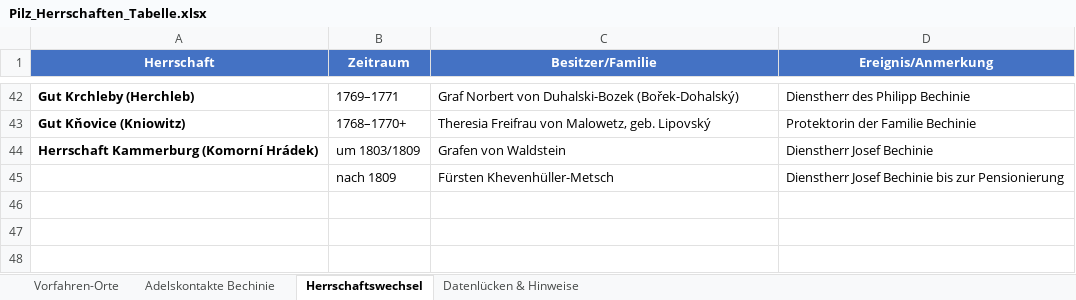
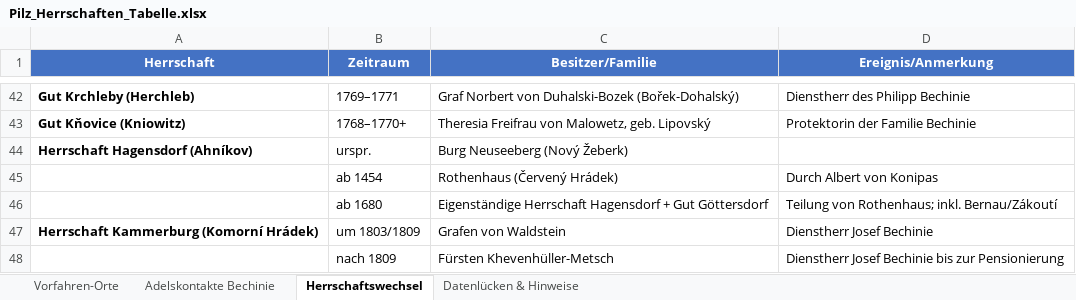
Before and after one commit to pilzchronik/bonusseite, an Excel workbook: _site/assets/downloads/Pilz_Herrschaften_Tabelle.xlsx, sheet Herrschaftswechsel, drawn as a sheet; only a part is shown, gaps mark what is left out; values as stored, in another font and other column widths than the file's, no borders; the diff names each change by its address in the sheet, - before the commit and + after, or states it on an @@ line.

```diff
--- a/_site/assets/downloads/Pilz_Herrschaften_Tabelle.xlsx (sheet Herrschaftswechsel)
+++ b/_site/assets/downloads/Pilz_Herrschaften_Tabelle.xlsx (sheet Herrschaftswechsel)
+row 44: Herrschaft Hagensdorf (Ahníkov) | urspr. | Burg Neuseeberg (Nový Žeberk)
+row 45:  | ab 1454 | Rothenhaus (Červený Hrádek) | Durch Albert von Konipas
+row 46:  | ab 1680 | Eigenständige Herrschaft Hagensdorf + Gut Göttersdorf | Teilung von Rothenhaus; inkl. Bernau/Zákoutí
```
Also changed, not shown: sheet Vorfahren-Orte, sheet Datenlücken & Hinweise, assets/downloads/Pilz_Herrschaften_Tabelle.xlsx, 7 other files.
